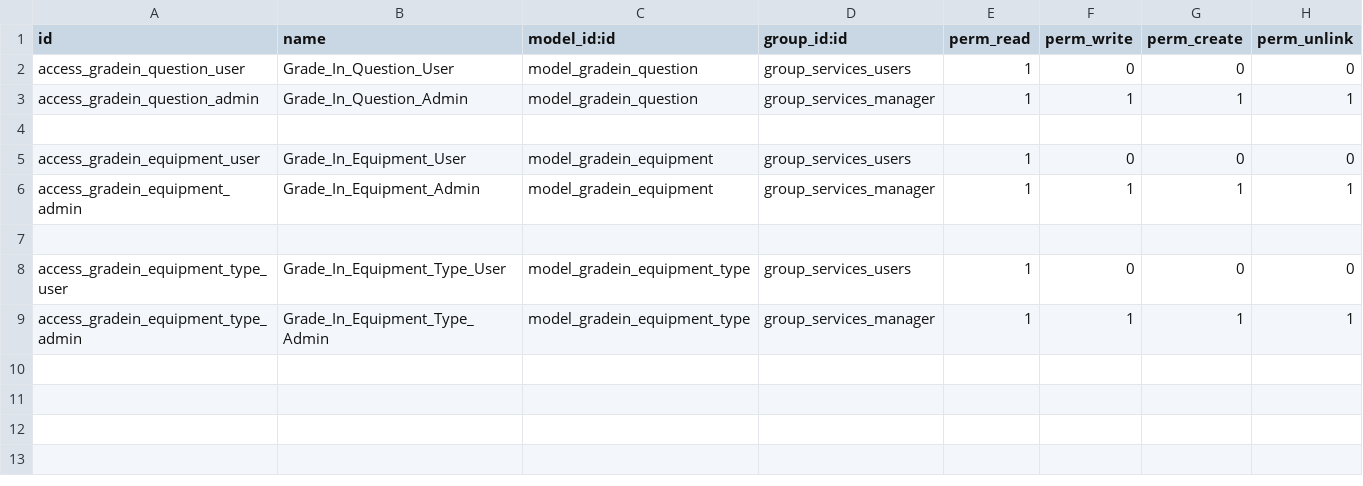
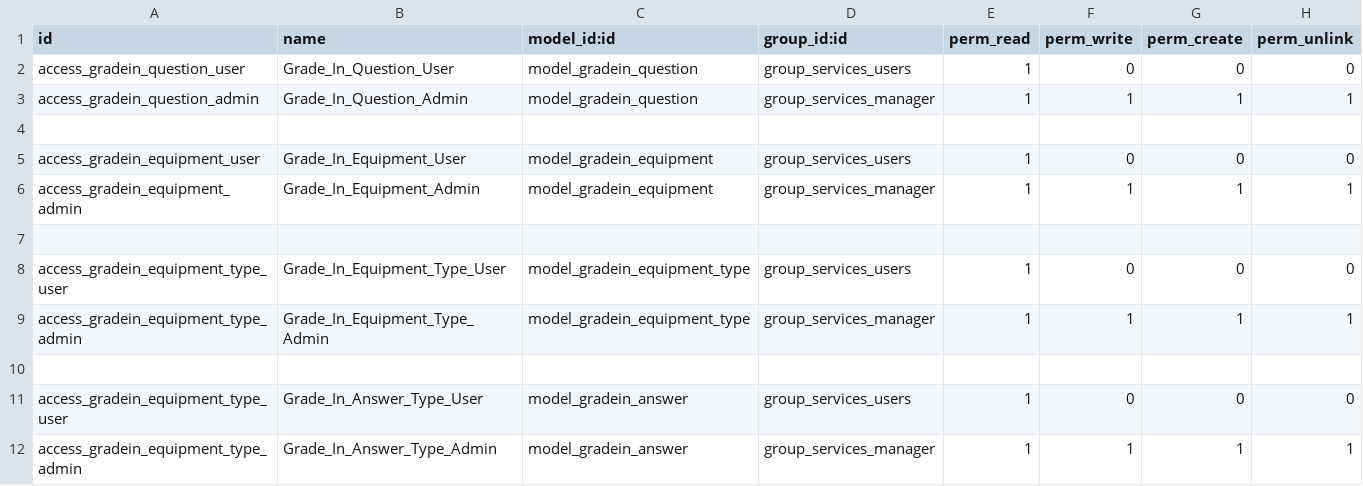
Before and after one commit to NQNseba/squad2_odoo_gradein, a CSV file: gradein_services/security/ir.model.access.csv, drawn as a sheet; the diff names each change by its address in the sheet, - before the commit and + after, or states it on an @@ line.

Commit message:
ADD - Se deja agregado el Menu de GradeinAnswer especificado en el ticket T1S2-122, sumado a eso se dejan las vistas del del modelo respuestas ubicada en el ticket T1S2-123, la vista de Busquedas en las Respuestas T1S2-124 y la vista del formulario T1S2-125, asi mismo sus permisos modificados en el security/ir.model.access

```diff
--- a/gradein_services/security/ir.model.access.csv
+++ b/gradein_services/security/ir.model.access.csv
+row 10: (empty)
+row 11: access_gradein_equipment_type_user | Grade_In_Answer_Type_User | model_gradein_answer | group_services_users | 1 | 0 | 0 | 0
+row 12: access_gradein_equipment_type_admin | Grade_In_Answer_Type_Admin | model_gradein_answer | group_services_manager | 1 | 1 | 1 | 1
```
Also changed, not shown: 3 other files.
